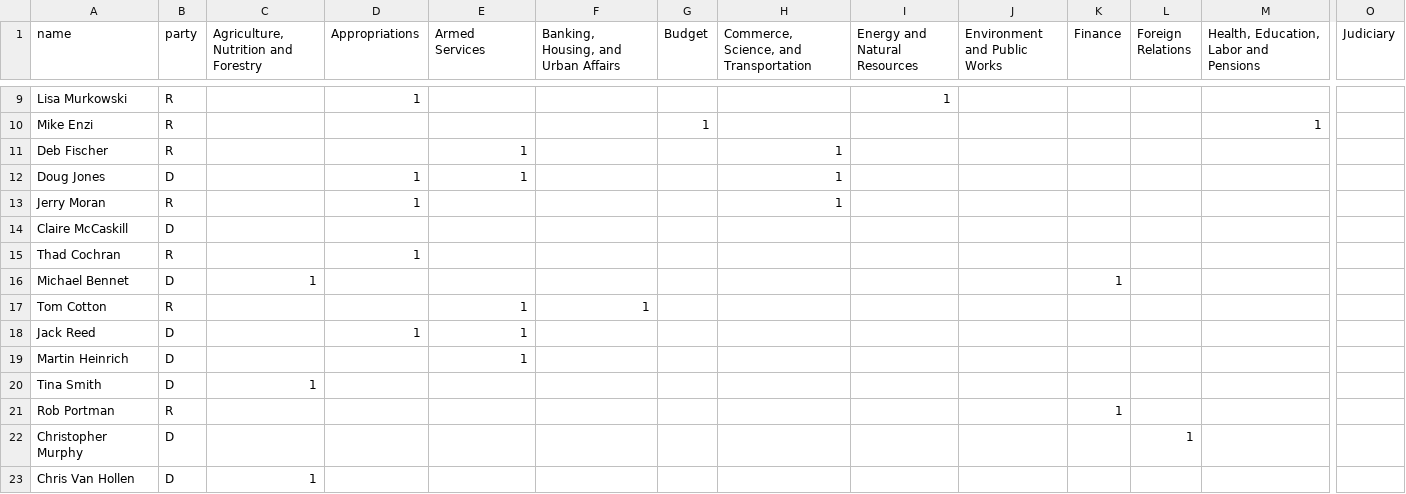
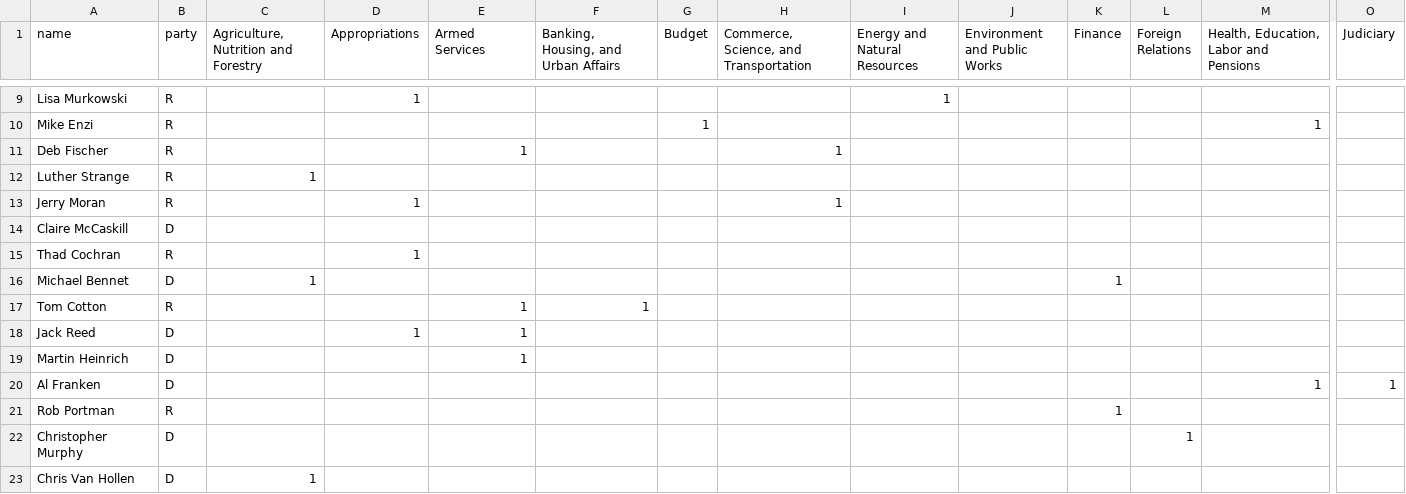
Before and after one commit to evanszymkowicz/U.S.-Senators-by-Committee-relationships, a CSV file: data.csv, drawn as a sheet; only a part is shown, gaps mark what is left out; removed rows and columns are numbered as before the commit, all else as after; rows hold the shown columns only; the diff names each change by its address in the sheet, - before the commit and + after, or states it on an @@ line.

```diff
--- a/data.csv
+++ b/data.csv
-row 12: Doug Jones | D |  | 1 | 1 |  |  | 1
+row 12: Luther Strange | R | 1
-row 20: Tina Smith | D | 1
+row 20: Al Franken | D |  |  |  |  |  |  |  |  |  |  | 1 | 1
```
Also changed, not shown: 2 other files.
